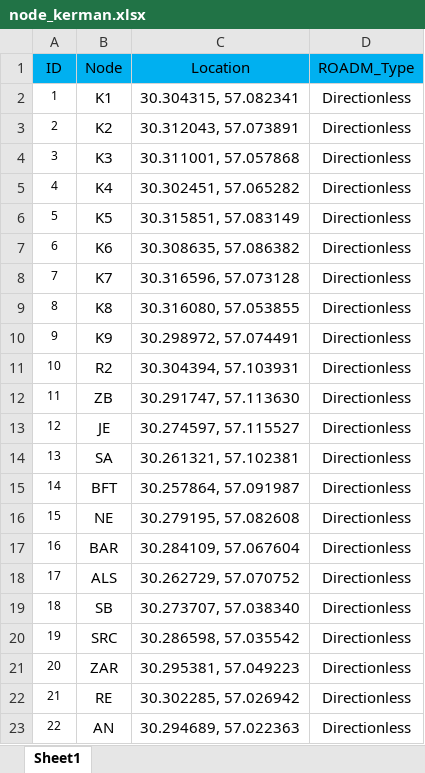
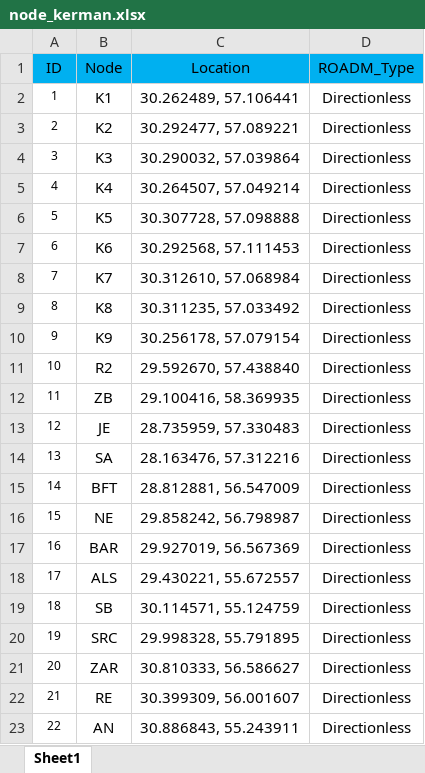
Before and after one commit to farzad1132/NetPlanner, an Excel workbook: kerman/node_kerman.xlsx, sheet Sheet1, drawn as a sheet; values as stored, in another font and other column widths than the file's, no borders; the diff names each change by its address in the sheet, - before the commit and + after, or states it on an @@ line.

Commit message:
update on kerman nodes

```diff
--- a/kerman/node_kerman.xlsx (sheet Sheet1)
+++ b/kerman/node_kerman.xlsx (sheet Sheet1)
-C2 (Location): 30.304315, 57.082341
+C2 (Location): 30.262489, 57.106441
-C3 (Location): 30.312043, 57.073891
+C3 (Location): 30.292477, 57.089221
-C4 (Location): 30.311001, 57.057868
+C4 (Location): 30.290032, 57.039864
-C5 (Location): 30.302451, 57.065282
+C5 (Location): 30.264507, 57.049214
-C6 (Location): 30.315851, 57.083149
+C6 (Location): 30.307728, 57.098888
-C7 (Location): 30.308635, 57.086382
+C7 (Location): 30.292568, 57.111453
-C8 (Location): 30.316596, 57.073128
+C8 (Location): 30.312610, 57.068984
-C9 (Location): 30.316080, 57.053855
+C9 (Location): 30.311235, 57.033492
-C10 (Location): 30.298972, 57.074491
+C10 (Location): 30.256178, 57.079154
-C11 (Location): 30.304394, 57.103931
+C11 (Location): 29.592670, 57.438840
-C12 (Location): 30.291747, 57.113630
+C12 (Location): 29.100416, 58.369935
-C13 (Location): 30.274597, 57.115527
+C13 (Location): 28.735959, 57.330483
-C14 (Location): 30.261321, 57.102381
+C14 (Location): 28.163476, 57.312216
-C15 (Location): 30.257864, 57.091987
+C15 (Location): 28.812881, 56.547009
-C16 (Location): 30.279195, 57.082608
+C16 (Location): 29.858242, 56.798987
-C17 (Location): 30.284109, 57.067604
+C17 (Location): 29.927019, 56.567369
-C18 (Location): 30.262729, 57.070752
+C18 (Location): 29.430221, 55.672557
-C19 (Location): 30.273707, 57.038340
+C19 (Location): 30.114571, 55.124759
-C20 (Location): 30.286598, 57.035542
+C20 (Location): 29.998328, 55.791895
-C21 (Location): 30.295381, 57.049223
+C21 (Location): 30.810333, 56.586627
-C22 (Location): 30.302285, 57.026942
+C22 (Location): 30.399309, 56.001607
-C23 (Location): 30.294689, 57.022363
+C23 (Location): 30.886843, 55.243911
```
